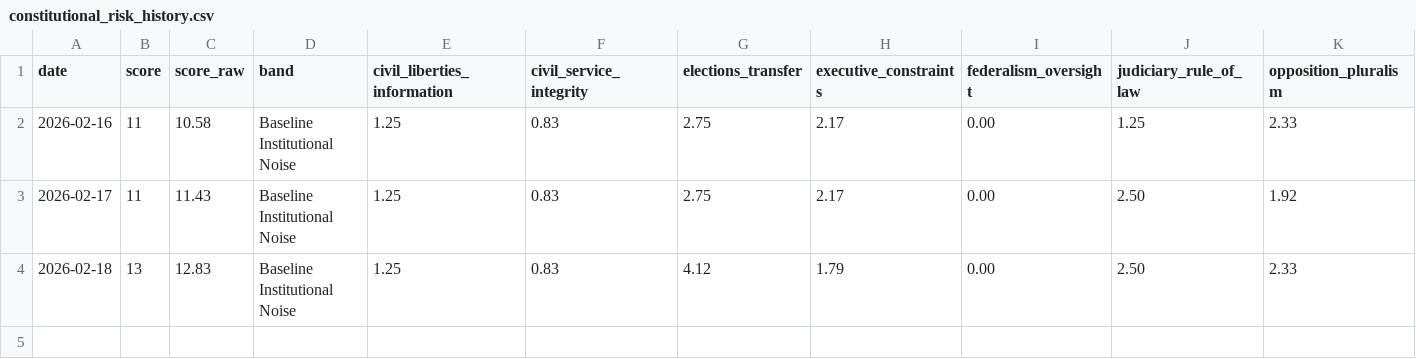
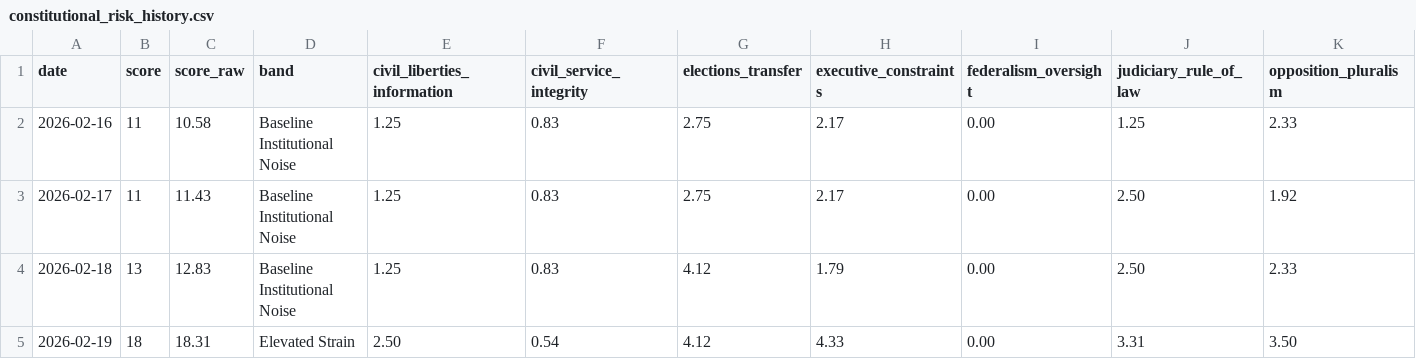
Before and after one commit to enkiEng/us-constitutional-risk-daily, a CSV file: data/constitutional_risk_history.csv, drawn as a sheet; only a part is shown; rows hold the shown columns only; the diff names each change by its address in the sheet, - before the commit and + after, or states it on an @@ line.

```diff
--- a/data/constitutional_risk_history.csv
+++ b/data/constitutional_risk_history.csv
+row 5: 2026-02-19 | 18 | 18.31 | Elevated Strain | 2.50 | 0.54 | 4.12 | 4.33 | 0.00 | 3.31 | 3.50
```
Also changed, not shown: data/constitutional_signal_scores.csv, site/data/constitutional_risk_history.csv, 5 other files.
